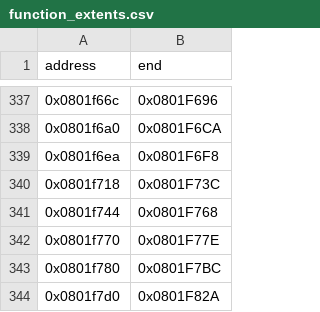
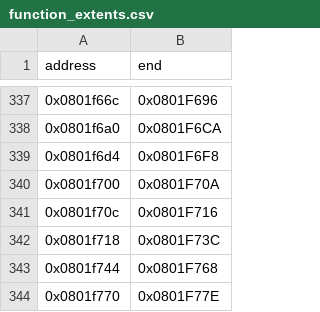
Before and after one commit to cypressru/SonicBattleDecomp, a CSV file: config/BSBE78/function_extents.csv, drawn as a sheet; only a part is shown, gaps mark what is left out; the shorter side is filled out with more unchanged rows.

```diff
--- a/config/BSBE78/function_extents.csv
+++ b/config/BSBE78/function_extents.csv
@@ -338,3 +338,5 @@ address,end
 0x0801f6a0,0x0801F6CA
-0x0801f6ea,0x0801F6F8
+0x0801f6d4,0x0801F6F8
+0x0801f700,0x0801F70A
+0x0801f70c,0x0801F716
 0x0801f718,0x0801F73C
```
Also changed, not shown: config/BSBE78/functions.csv, 4 other files.
